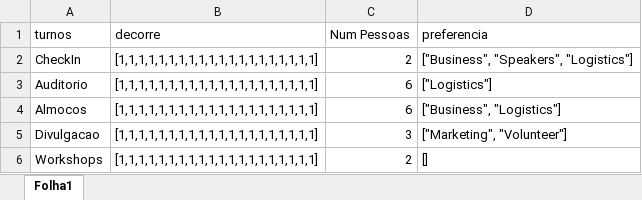
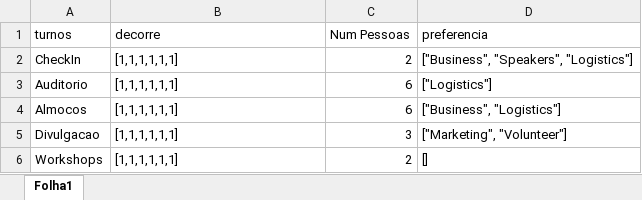
Before and after one commit to RuiDaniel/Shift-Event-Scheduler, an Excel workbook: turnos.xlsx, sheet Folha1, drawn as a sheet; values as stored, in another font and other column widths than the file's, no borders; the diff names each change by its address in the sheet, - before the commit and + after, or states it on an @@ line.

```diff
--- a/turnos.xlsx (sheet Folha1)
+++ b/turnos.xlsx (sheet Folha1)
-B2:B6 (decorre): [1,1,1,1,1,1,1,1,1,1,1,1,1,1,1,1,1,1,1,1]
+B2:B6 (decorre): [1,1,1,1,1,1]
```
Also changed, not shown: distribution.xlsx, pessoas-big.xlsx, 11 other files.
